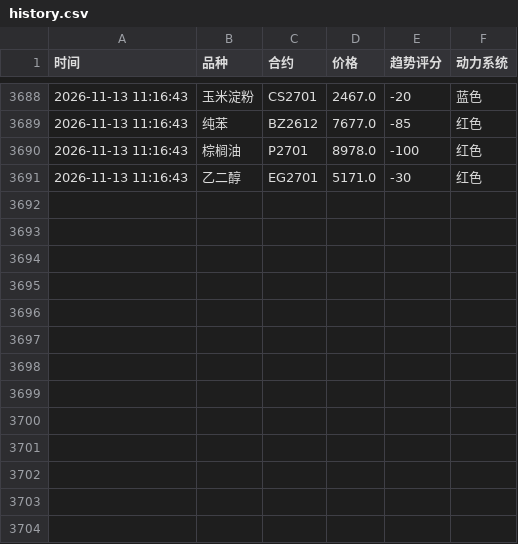
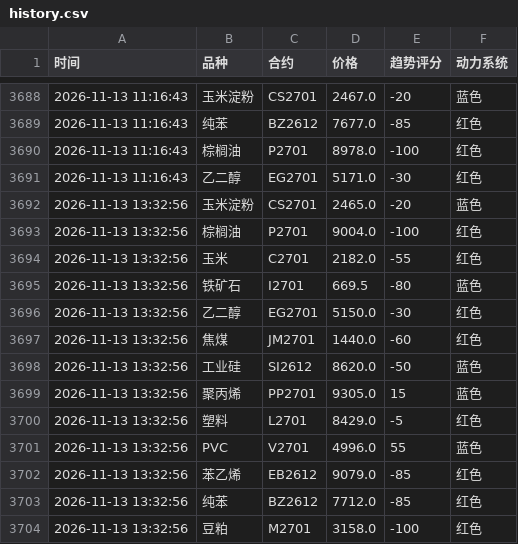
Before and after one commit to Eleven-L-97/futuretrading, a CSV file: data/history.csv, drawn as a sheet; only a part is shown, gaps mark what is left out.

Commit message:
history: 2026-11-13T05:33:12Z

```diff
--- a/data/history.csv
+++ b/data/history.csv
@@ -3691 +3691,14 @@
 2026-11-13 11:16:43,乙二醇,EG2701,5171.0,-30,红色
+2026-11-13 13:32:56,玉米淀粉,CS2701,2465.0,-20,蓝色
+2026-11-13 13:32:56,棕榈油,P2701,9004.0,-100,红色
+2026-11-13 13:32:56,玉米,C2701,2182.0,-55,红色
+2026-11-13 13:32:56,铁矿石,I2701,669.5,-80,蓝色
+2026-11-13 13:32:56,乙二醇,EG2701,5150.0,-30,红色
+2026-11-13 13:32:56,焦煤,JM2701,1440.0,-60,红色
+2026-11-13 13:32:56,工业硅,SI2612,8620.0,-50,蓝色
+2026-11-13 13:32:56,聚丙烯,PP2701,9305.0,15,蓝色
+2026-11-13 13:32:56,塑料,L2701,8429.0,-5,红色
+2026-11-13 13:32:56,PVC,V2701,4996.0,55,蓝色
+2026-11-13 13:32:56,苯乙烯,EB2612,9079.0,-85,红色
+2026-11-13 13:32:56,纯苯,BZ2612,7712.0,-85,红色
+2026-11-13 13:32:56,豆粕,M2701,3158.0,-100,红色
```
Also changed, not shown: data/history2.csv.
